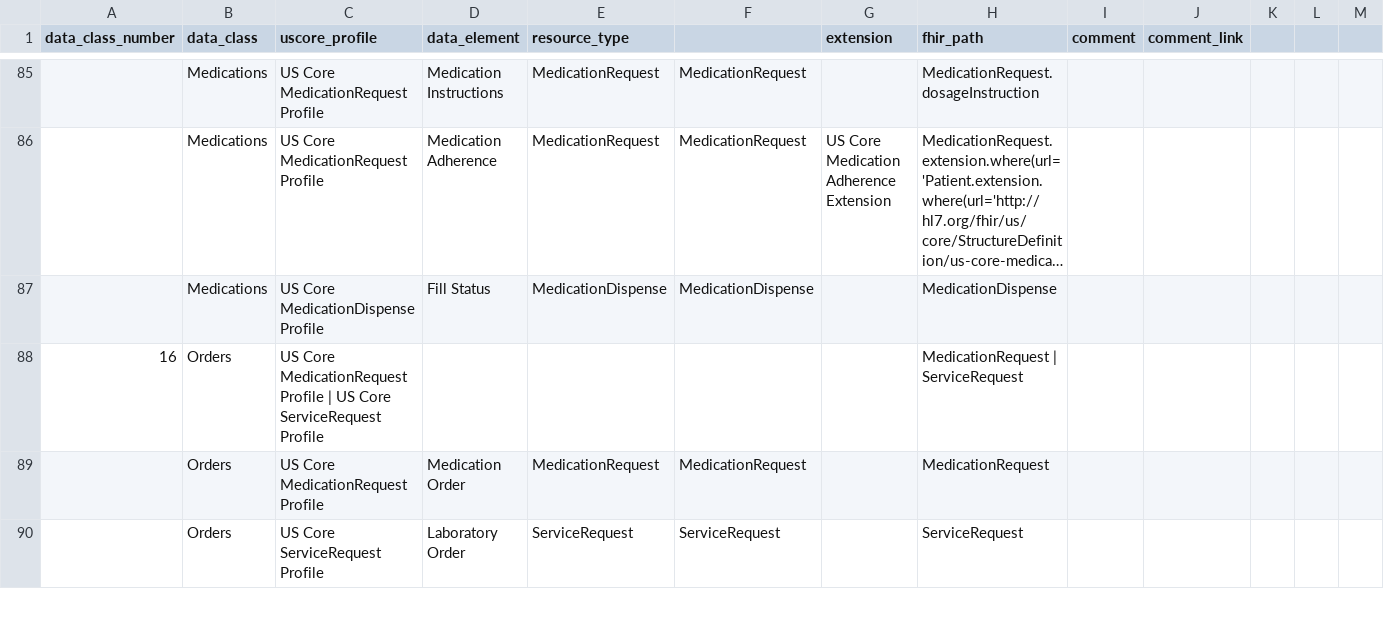
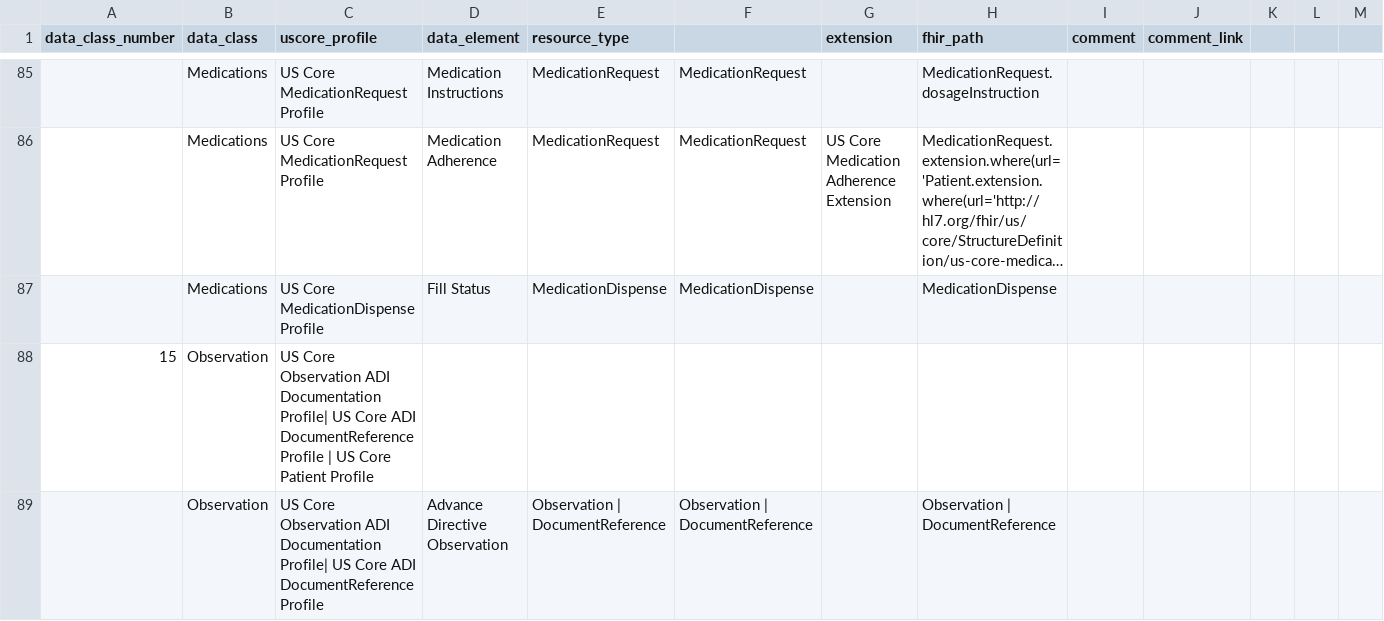
Before and after one commit to Healthedata1/USCDI5-Sandbox, a CSV file: input/data/uscdi-table.csv, drawn as a sheet; only a part is shown, gaps mark what is left out; the shorter side is filled out with more unchanged rows; long unchanged cells end in …; rows hold the shown columns only; the diff covers the shown part only; the diff names each change by its address in the sheet, - before the commit and + after, or states it on an @@ line.

Commit message:
save update to USCDI table

```diff
--- a/input/data/uscdi-table.csv
+++ b/input/data/uscdi-table.csv
+row 88: 15 | Observation | US Core Observation ADI Documentation Profile| US Core ADI DocumentReference Profile | US Core Patient Profile
+row 89:  | Observation | US Core Observation ADI Documentation Profile| US Core ADI DocumentReference Profile | Advance Directive Observation | Observation | DocumentReference | Observation | DocumentReference |  | Observation | DocumentReference
```
Also changed, not shown: 4 added rows and 7 edited cells elsewhere in this file, 19 other files.
